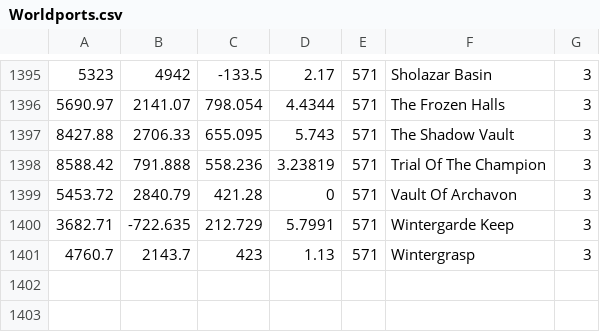
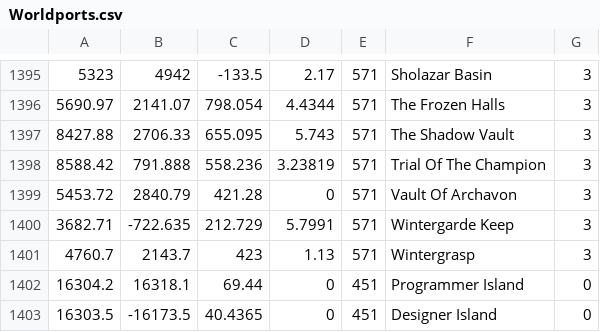
Before and after one commit to barncastle/AIO-Sandbox, a CSV file: Common/Resources/Worldports.csv, drawn as a sheet; only a part is shown, gaps mark what is left out.

Commit message:
new worldports

```diff
--- a/Common/Resources/Worldports.csv
+++ b/Common/Resources/Worldports.csv
@@ -1401 +1401,3 @@
 4760.7,2143.7,423,1.13,571,Wintergrasp,3
+16304.2,16318.1,69.44,0,451,Programmer Island,0
+16303.5,-16173.5,40.4365,0,451,Designer Island,0
```
